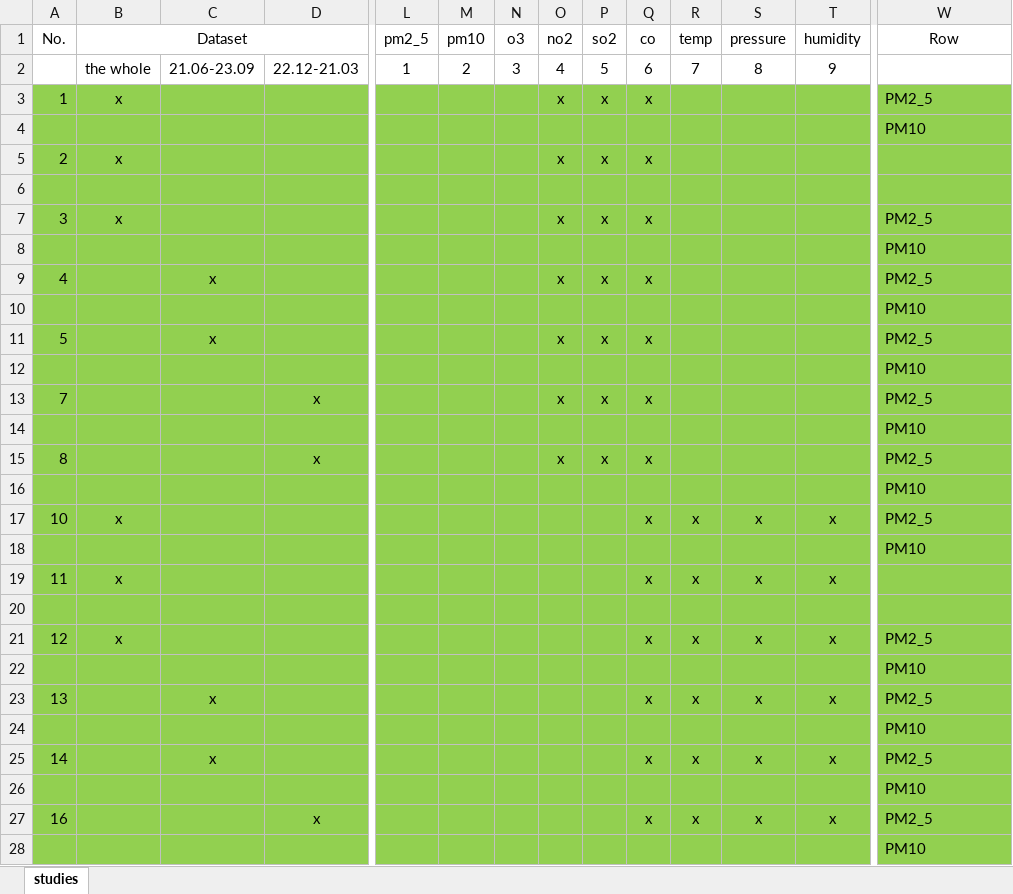
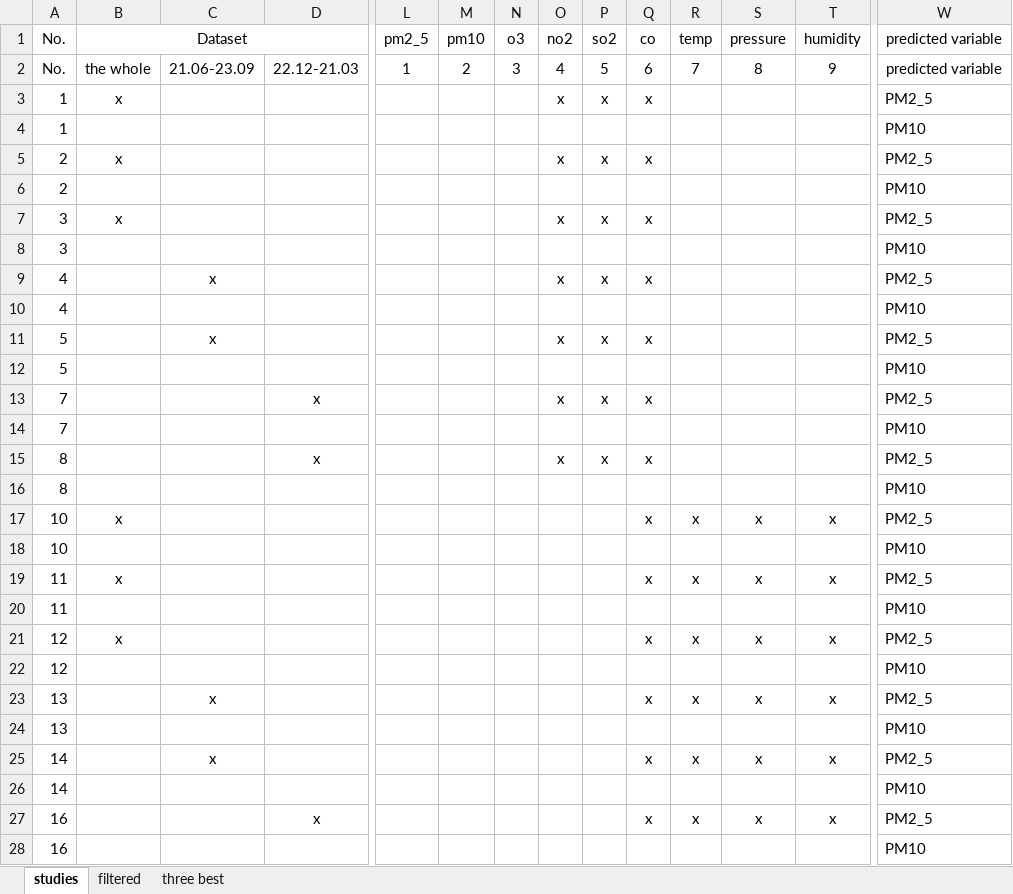
Before and after one commit to avalanche284/Master-s-thesis, an Excel workbook: conducted_studies_table copy.xlsx, sheet studies, drawn as a sheet; only a part is shown, gaps mark what is left out; values as stored, in another font and other column widths than the file's, no borders; removed rows and columns are numbered as before the commit, all else as after; rows hold the shown columns only; the diff covers the shown part only; the diff names each change by its address in the sheet, - before the commit and + after, or states it on an @@ line.

Commit message:
filtered table added

```diff
--- a/conducted_studies_table copy.xlsx (sheet studies)
+++ b/conducted_studies_table copy.xlsx (sheet studies)
+sheet tab: filtered
+sheet tab: three best
-W1: Row
+W1: predicted variable
-row 2:  | the whole | 21.06-23.09 | 22.12-21.03 | 1 | 2 | 3 | 4 | 5 | 6 | 7 | 8 | 9
+row 2: No. | the whole | 21.06-23.09 | 22.12-21.03 | 1 | 2 | 3 | 4 | 5 | 6 | 7 | 8 | 9 | predicted variable
-A3:W28 fill: #92D050
+A3:W28 fill: none
-A4 (No.): (empty)
+A4 (No.): 1
-W5 (predicted variable): (empty)
+W5 (predicted variable): PM2_5
-A6 (No.): (empty)
+A6 (No.): 2
-W6 (predicted variable): (empty)
+W6 (predicted variable): PM10
-A8 (No.): (empty)
+A8 (No.): 3
-A10 (No.): (empty)
+A10 (No.): 4
-A12 (No.): (empty)
+A12 (No.): 5
-A14 (No.): (empty)
+A14 (No.): 7
-A16 (No.): (empty)
+A16 (No.): 8
-A18 (No.): (empty)
+A18 (No.): 10
-W19 (predicted variable): (empty)
+W19 (predicted variable): PM2_5
-A20 (No.): (empty)
+A20 (No.): 11
-W20 (predicted variable): (empty)
+W20 (predicted variable): PM10
-A22 (No.): (empty)
+A22 (No.): 12
-A24 (No.): (empty)
+A24 (No.): 13
-A26 (No.): (empty)
+A26 (No.): 14
-A28 (No.): (empty)
+A28 (No.): 16
```
Also changed, not shown: 15 edited cells and cell formats elsewhere in this sheet, 4 other files.
